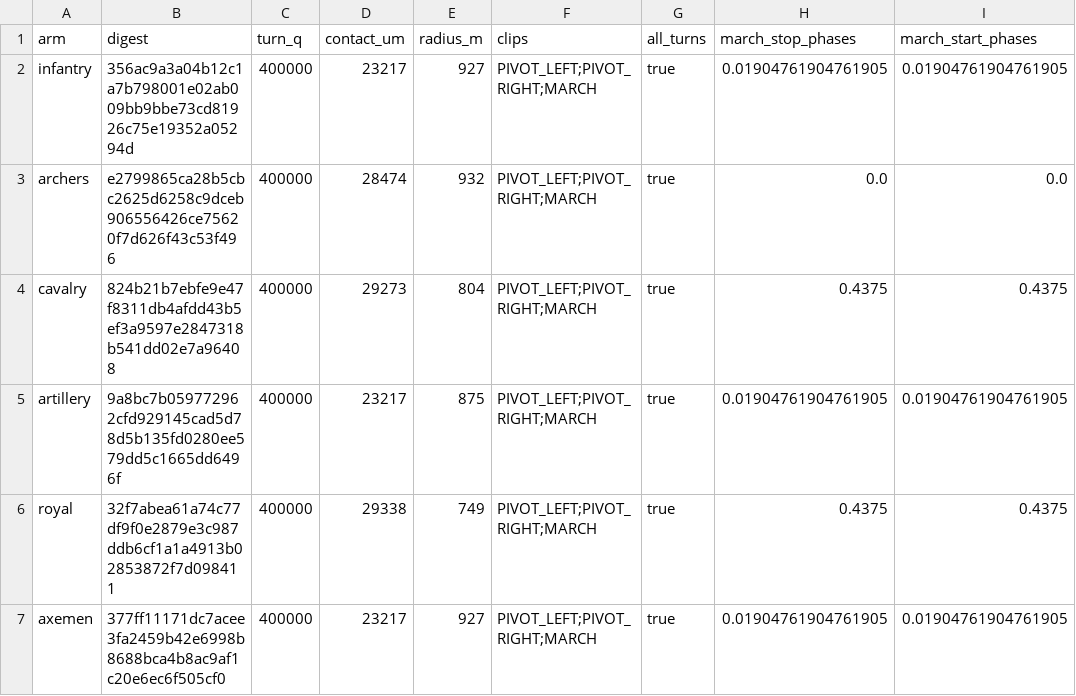
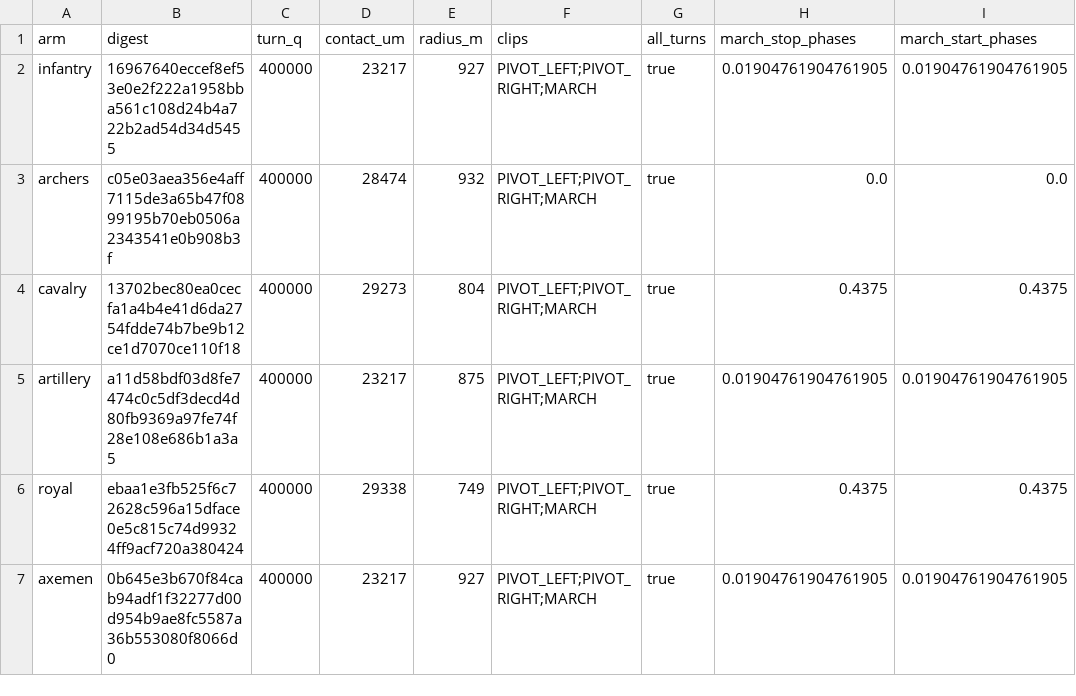
Before and after one commit to samuelzhang1201/game_design, a CSV file: data/army/unit_locomotion.csv, drawn as a sheet; only a part is shown; the diff names each change by its address in the sheet, - before the commit and + after, or states it on an @@ line.

```diff
--- a/data/army/unit_locomotion.csv
+++ b/data/army/unit_locomotion.csv
-B2 (digest): 356ac9a3a04b12c1a7b798001e02ab009bb9bbe73cd81926c75e19352a05294d
+B2 (digest): 16967640eccef8ef53e0e2f222a1958bba561c108d24b4a722b2ad54d34d5455
-B3 (digest): e2799865ca28b5cbc2625d6258c9dceb906556426ce75620f7d626f43c53f496
+B3 (digest): c05e03aea356e4aff7115de3a65b47f0899195b70eb0506a2343541e0b908b3f
-B4 (digest): 824b21b7ebfe9e47f8311db4afdd43b5ef3a9597e2847318b541dd02e7a96408
+B4 (digest): 13702bec80ea0cecfa1a4b4e41d6da2754fdde74b7be9b12ce1d7070ce110f18
-B5 (digest): 9a8bc7b059772962cfd929145cad5d78d5b135fd0280ee579dd5c1665dd6496f
+B5 (digest): a11d58bdf03d8fe7474c0c5df3decd4d80fb9369a97fe74f28e108e686b1a3a5
-B6 (digest): 32f7abea61a74c77df9f0e2879e3c987ddb6cf1a1a4913b02853872f7d098411
+B6 (digest): ebaa1e3fb525f6c72628c596a15dface0e5c815c74d99324ff9acf720a380424
-B7 (digest): 377ff11171dc7acee3fa2459b42e6998b8688bca4b8ac9af1c20e6ec6f505cf0
+B7 (digest): 0b645e3b670f84cab94adf1f32277d00d954b9ae8fc5587a36b553080f8066d0
```
Also changed, not shown: 7 other files.
